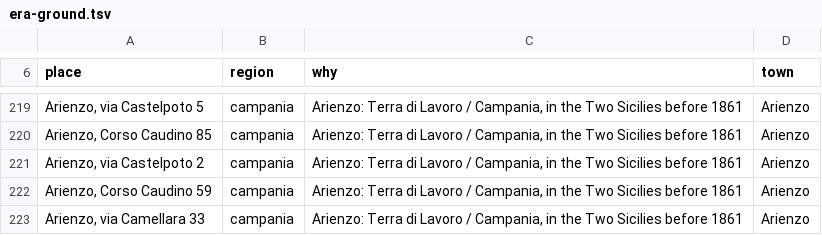
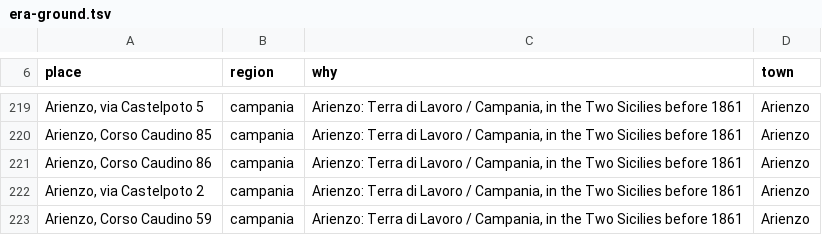
Before and after one commit to daviddef/TheFalco, a TSV file: data/era-ground.tsv, drawn as a sheet; only a part is shown, gaps mark what is left out; the shorter side is filled out with more unchanged rows; the diff names each change by its address in the sheet, - before the commit and + after, or states it on an @@ line.

```diff
--- a/data/era-ground.tsv
+++ b/data/era-ground.tsv
+row 221: Arienzo, Corso Caudino 86 | campania | Arienzo: Terra di Lavoro / Campania, in the Two Sicilies before 1861 | Arienzo
```
Also changed, not shown: 5 other files.
